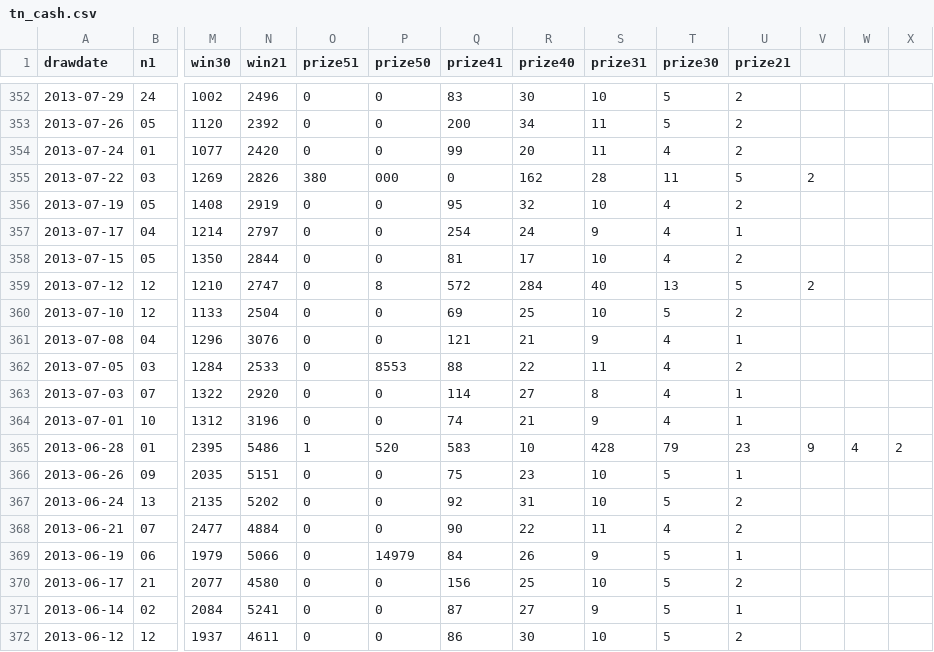
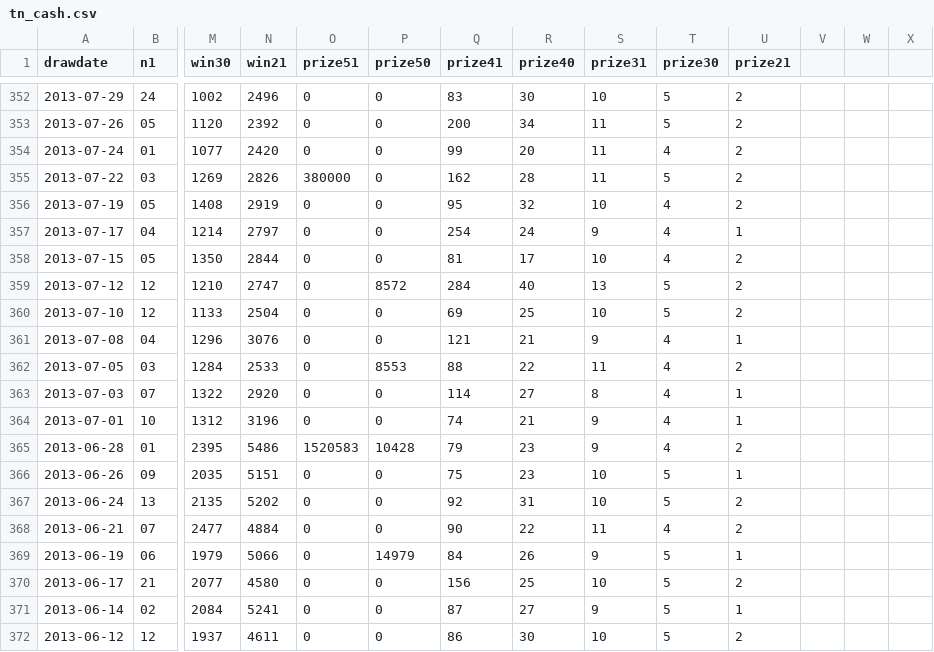
Before and after one commit to lotterdata/proj_3_bootcamp, a CSV file: tn_cash.csv, drawn as a sheet; only a part is shown, gaps mark what is left out; the diff names each change by its address in the sheet, - before the commit and + after, or states it on an @@ line.

```diff
--- a/tn_cash.csv
+++ b/tn_cash.csv
-O355 (prize51): 380
+O355 (prize51): 380000
-P355 (prize50): 000
+P355 (prize50): 0
-Q355 (prize41): 0
+Q355 (prize41): 162
-R355 (prize40): 162
+R355 (prize40): 28
-S355 (prize31): 28
+S355 (prize31): 11
-T355 (prize30): 11
+T355 (prize30): 5
-U355 (prize21): 5
+U355 (prize21): 2
-V355: 2
+V355: (empty)
-P359 (prize50): 8
+P359 (prize50): 8572
-Q359 (prize41): 572
+Q359 (prize41): 284
-R359 (prize40): 284
+R359 (prize40): 40
-S359 (prize31): 40
+S359 (prize31): 13
-T359 (prize30): 13
+T359 (prize30): 5
-U359 (prize21): 5
+U359 (prize21): 2
-V359: 2
+V359: (empty)
-O365 (prize51): 1
+O365 (prize51): 1520583
-P365 (prize50): 520
+P365 (prize50): 10428
-Q365 (prize41): 583
+Q365 (prize41): 79
-R365 (prize40): 10
+R365 (prize40): 23
-S365 (prize31): 428
+S365 (prize31): 9
-T365 (prize30): 79
+T365 (prize30): 4
-U365 (prize21): 23
+U365 (prize21): 2
-V365: 9
+V365: (empty)
-W365: 4
+W365: (empty)
-X365: 2
+X365: (empty)
```
Also changed, not shown: fl_fant_5.csv, 3 other files.
